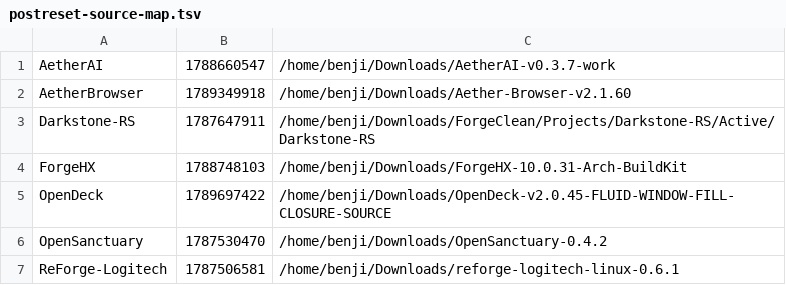
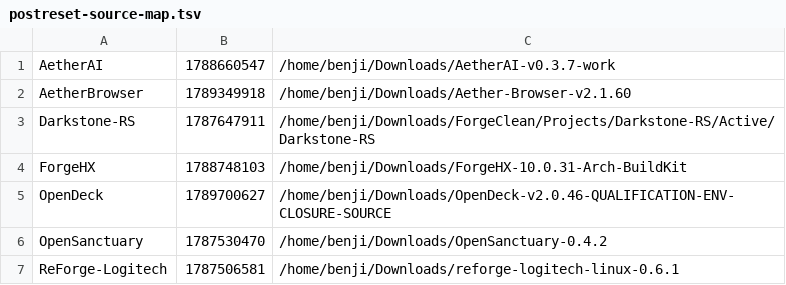
Before and after one commit to pattendnd1-png/AETHERFORGE, a TSV file: os/overlay/home__benji__.config__aetherforge/postreset-source-map.tsv, drawn as a sheet.

```diff
--- a/os/overlay/home__benji__.config__aetherforge/postreset-source-map.tsv
+++ b/os/overlay/home__benji__.config__aetherforge/postreset-source-map.tsv
@@ -4,3 +4,3 @@ Darkstone-RS	1787647911	/home/benji/Downloads/ForgeClean/Projects/Darkstone-RS/A
 ForgeHX	1788748103	/home/benji/Downloads/ForgeHX-10.0.31-Arch-BuildKit
-OpenDeck	1789697422	/home/benji/Downloads/OpenDeck-v2.0.45-FLUID-WINDOW-FILL-CLOSURE-SOURCE
+OpenDeck	1789700627	/home/benji/Downloads/OpenDeck-v2.0.46-QUALIFICATION-ENV-CLOSURE-SOURCE
 OpenSanctuary	1787530470	/home/benji/Downloads/OpenSanctuary-0.4.2
```
Also changed, not shown: artifacts/INDEX.tsv, 50 other files.
